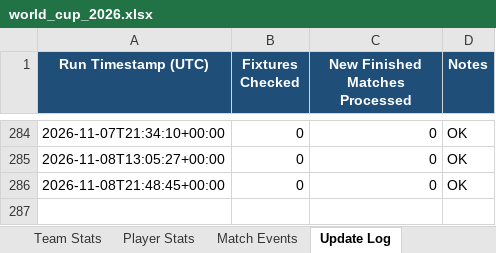
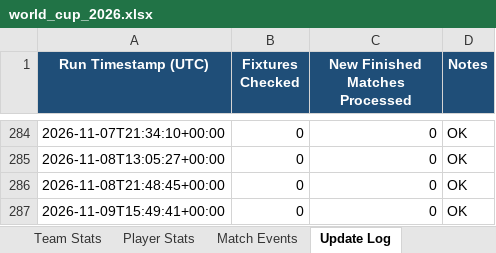
Before and after one commit to lovveday/worldcup2027, an Excel workbook: data/world_cup_2026.xlsx, sheet Update Log, drawn as a sheet; only a part is shown, gaps mark what is left out; values as stored, in another font and other column widths than the file's, no borders; the diff names each change by its address in the sheet, - before the commit and + after, or states it on an @@ line.

```diff
--- a/data/world_cup_2026.xlsx (sheet Update Log)
+++ b/data/world_cup_2026.xlsx (sheet Update Log)
+row 287: 2026-11-09T15:49:41+00:00 | 0 | 0 | OK
```
